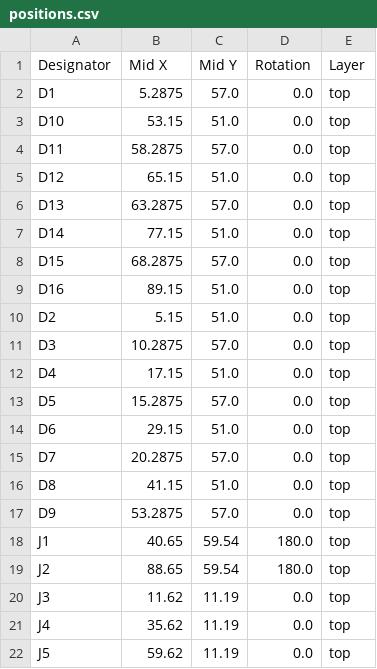
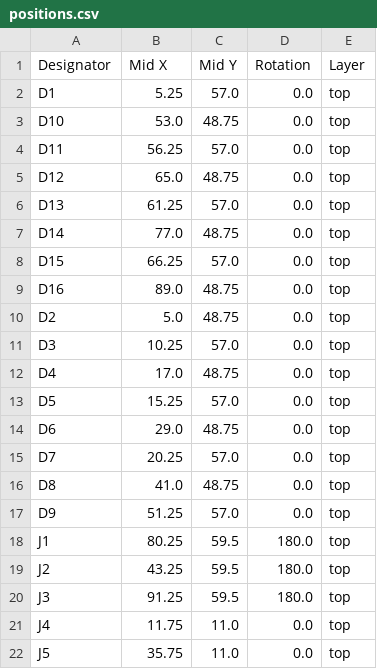
Before and after one commit to thermseekr/relay-24v-8ch-8a, a CSV file: V1/production/positions.csv, drawn as a sheet; only a part is shown; the diff covers the shown part only.

```diff
--- a/V1/production/positions.csv
+++ b/V1/production/positions.csv
@@ -1,22 +1,22 @@
 Designator,Mid X,Mid Y,Rotation,Layer
-D1,5.2875,57.0,0.0,top
-D10,53.15,51.0,0.0,top
-D11,58.2875,57.0,0.0,top
-D12,65.15,51.0,0.0,top
-D13,63.2875,57.0,0.0,top
-D14,77.15,51.0,0.0,top
-D15,68.2875,57.0,0.0,top
-D16,89.15,51.0,0.0,top
-D2,5.15,51.0,0.0,top
-D3,10.2875,57.0,0.0,top
-D4,17.15,51.0,0.0,top
-D5,15.2875,57.0,0.0,top
-D6,29.15,51.0,0.0,top
-D7,20.2875,57.0,0.0,top
-D8,41.15,51.0,0.0,top
-D9,53.2875,57.0,0.0,top
-J1,40.65,59.54,180.0,top
-J2,88.65,59.54,180.0,top
-J3,11.62,11.19,0.0,top
-J4,35.62,11.19,0.0,top
-J5,59.62,11.19,0.0,top
+D1,5.25,57.0,0.0,top
+D10,53.0,48.75,0.0,top
+D11,56.25,57.0,0.0,top
+D12,65.0,48.75,0.0,top
+D13,61.25,57.0,0.0,top
+D14,77.0,48.75,0.0,top
+D15,66.25,57.0,0.0,top
+D16,89.0,48.75,0.0,top
+D2,5.0,48.75,0.0,top
+D3,10.25,57.0,0.0,top
+D4,17.0,48.75,0.0,top
+D5,15.25,57.0,0.0,top
+D6,29.0,48.75,0.0,top
+D7,20.25,57.0,0.0,top
+D8,41.0,48.75,0.0,top
+D9,51.25,57.0,0.0,top
+J1,80.25,59.5,180.0,top
+J2,43.25,59.5,180.0,top
+J3,91.25,59.5,180.0,top
+J4,11.75,11.0,0.0,top
+J5,35.75,11.0,0.0,top
```
Also changed, not shown: 1 added row and 42 edited cells elsewhere in this file, V1/production/bom.csv, V1/production/designators.csv, 7 other files.
